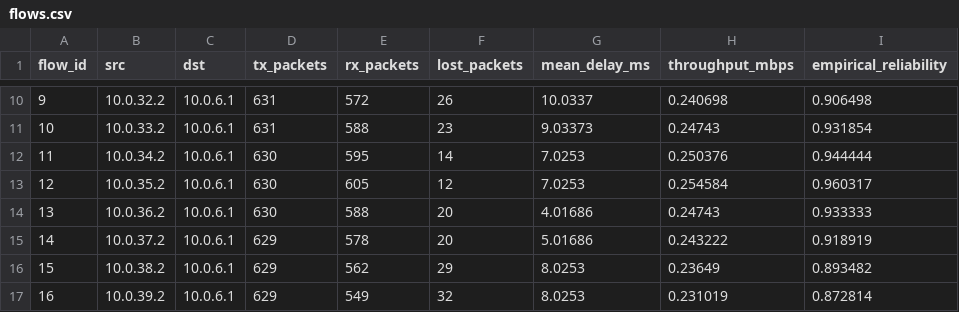
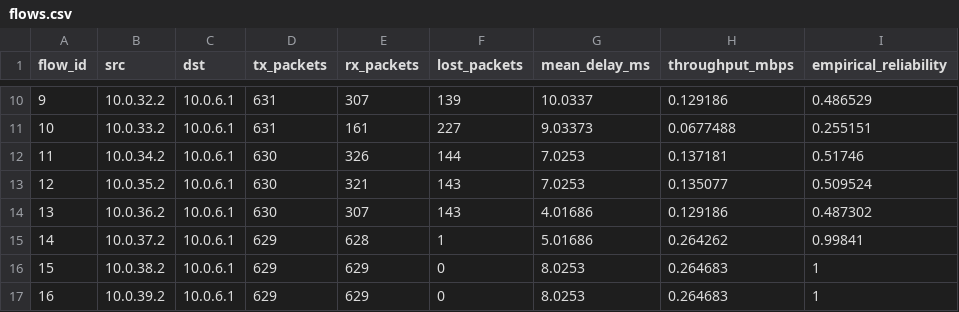
Before and after one commit to swtoskon33/drl-network-routing-6g, a CSV file: ns3-scenario/traces/flows.csv, drawn as a sheet; only a part is shown, gaps mark what is left out; the diff covers the shown part only.

```diff
--- a/ns3-scenario/traces/flows.csv
+++ b/ns3-scenario/traces/flows.csv
@@ -10,8 +10,8 @@ flow_id,src,dst,tx_packets,rx_packets,lost_packets,mean_delay_ms,throughput_mbps
-9,10.0.32.2,10.0.6.1,631,572,26,10.0337,0.240698,0.906498
-10,10.0.33.2,10.0.6.1,631,588,23,9.03373,0.24743,0.931854
-11,10.0.34.2,10.0.6.1,630,595,14,7.0253,0.250376,0.944444
-12,10.0.35.2,10.0.6.1,630,605,12,7.0253,0.254584,0.960317
-13,10.0.36.2,10.0.6.1,630,588,20,4.01686,0.24743,0.933333
-14,10.0.37.2,10.0.6.1,629,578,20,5.01686,0.243222,0.918919
-15,10.0.38.2,10.0.6.1,629,562,29,8.0253,0.23649,0.893482
-16,10.0.39.2,10.0.6.1,629,549,32,8.0253,0.231019,0.872814
+9,10.0.32.2,10.0.6.1,631,307,139,10.0337,0.129186,0.486529
+10,10.0.33.2,10.0.6.1,631,161,227,9.03373,0.0677488,0.255151
+11,10.0.34.2,10.0.6.1,630,326,144,7.0253,0.137181,0.51746
+12,10.0.35.2,10.0.6.1,630,321,143,7.0253,0.135077,0.509524
+13,10.0.36.2,10.0.6.1,630,307,143,4.01686,0.129186,0.487302
+14,10.0.37.2,10.0.6.1,629,628,1,5.01686,0.264262,0.99841
+15,10.0.38.2,10.0.6.1,629,629,0,8.0253,0.264683,1
+16,10.0.39.2,10.0.6.1,629,629,0,8.0253,0.264683,1
```
Also changed, not shown: 114 edited cells elsewhere in this file, ns3-scenario/traces/dijkstra_vs_greedy.csv, ns3-scenario/traces/sac_results.csv, 9 other files.
